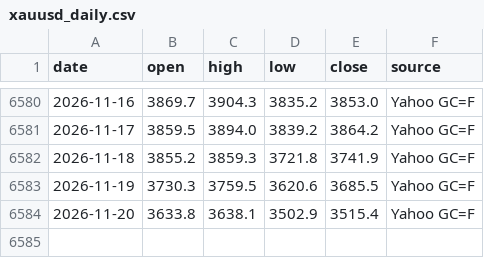
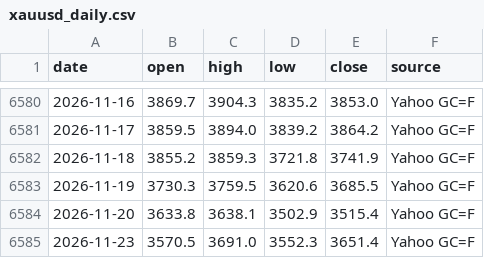
Before and after one commit to nguyenvanchi-cmd/vang-dashboard, a CSV file: data/xauusd_daily.csv, drawn as a sheet; only a part is shown, gaps mark what is left out; the diff names each change by its address in the sheet, - before the commit and + after, or states it on an @@ line.

```diff
--- a/data/xauusd_daily.csv
+++ b/data/xauusd_daily.csv
+row 6585: 2026-11-23 | 3570.5 | 3691.0 | 3552.3 | 3651.4 | Yahoo GC=F
```
Also changed, not shown: data/domestic.csv, site/data/xauusd_daily.csv, 8 other files.
